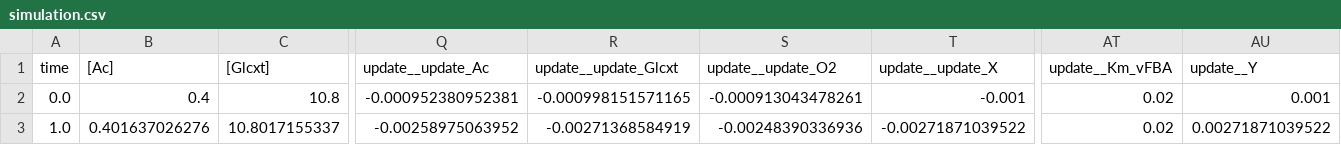
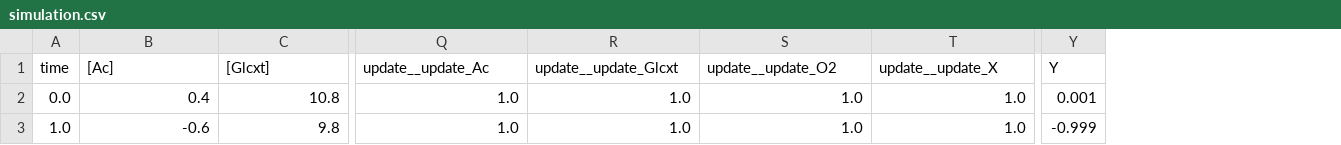
Before and after one commit to matthiaskoenig/sbmlutils, a CSV file: sbmlutils/dfba/diauxic_growth/results/v3/simulation.csv, drawn as a sheet; only a part is shown, gaps mark what is left out; removed rows and columns are numbered as before the commit, all else as after; the diff covers the shown part only; the diff names each change by its address in the sheet, - before the commit and + after, or states it on an @@ line.

```diff
--- a/sbmlutils/dfba/diauxic_growth/results/v3/simulation.csv
+++ b/sbmlutils/dfba/diauxic_growth/results/v3/simulation.csv
+column Y (Y), rows 2-3: 0.001 | -0.999
-column AT (update__Km_vFBA), rows 2-3: 0.02 | 0.02
-column AU (update__Y), rows 2-3: 0.001 | 0.00271871039522
-Q2 (update__update_Ac): -0.000952380952381
+Q2 (update__update_Ac): 1.0
-R2 (update__update_Glcxt): -0.000998151571165
+R2 (update__update_Glcxt): 1.0
-S2 (update__update_O2): -0.000913043478261
+S2 (update__update_O2): 1.0
-T2 (update__update_X): -0.001
+T2 (update__update_X): 1.0
-B3 ([Ac]): 0.401637026276
+B3 ([Ac]): -0.6
-C3 ([Glcxt]): 10.8017155337
+C3 ([Glcxt]): 9.8
-Q3 (update__update_Ac): -0.00258975063952
+Q3 (update__update_Ac): 1.0
-R3 (update__update_Glcxt): -0.00271368584919
+R3 (update__update_Glcxt): 1.0
-S3 (update__update_O2): -0.00248390336936
+S3 (update__update_O2): 1.0
-T3 (update__update_X): -0.00271871039522
+T3 (update__update_X): 1.0
```
Also changed, not shown: 164 edited cells elsewhere in this file, 16 other files.
